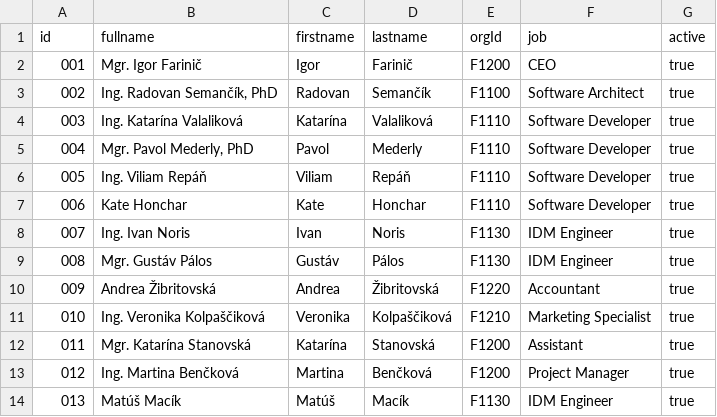
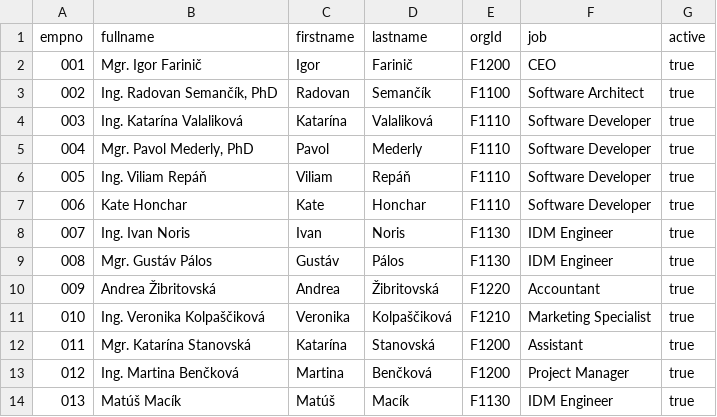
Before and after one commit to Evolveum/midpoint-samples, a CSV file: evolveum/hr.csv, drawn as a sheet.

Commit message:
Switch Evolveum sample to new CSV connector

```diff
--- a/evolveum/hr.csv
+++ b/evolveum/hr.csv
@@ -1,2 +1,2 @@
-"id","fullname","firstname","lastname","orgId","job","active"
+"empno","fullname","firstname","lastname","orgId","job","active"
 "001","Mgr. Igor Farinič","Igor","Farinič","F1200","CEO","true"
```
Also changed, not shown: 1 other file.
